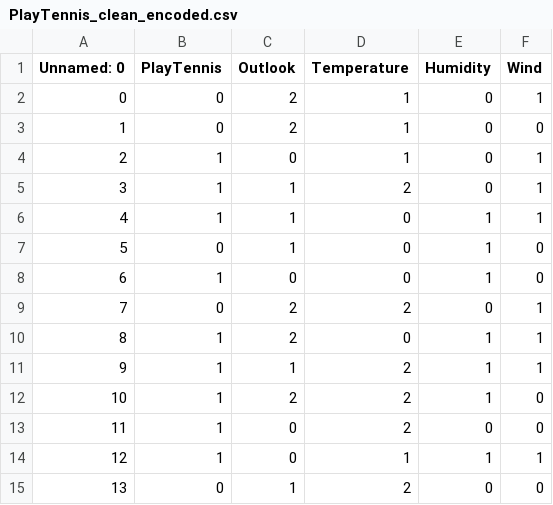
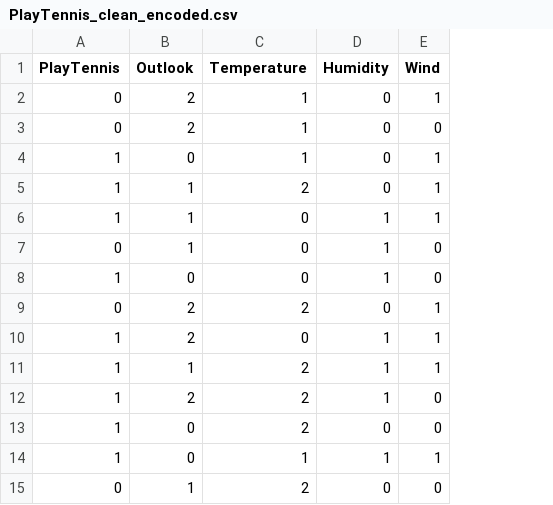
Before and after one commit to Ferxxo220/xd, a CSV file: data_limpia_csv/PlayTennis_clean_encoded.csv, drawn as a sheet; the diff names each change by its address in the sheet, - before the commit and + after, or states it on an @@ line.

Commit message:
Update: PlayTennis_clean_encoded.csv

```diff
--- a/data_limpia_csv/PlayTennis_clean_encoded.csv
+++ b/data_limpia_csv/PlayTennis_clean_encoded.csv
-column A (Unnamed: 0), rows 2-15: 0 | 1 | 2 | 3 | 4 | 5 | 6 | 7 | 8 | 9 | 10 | 11 | 12 | 13
```
